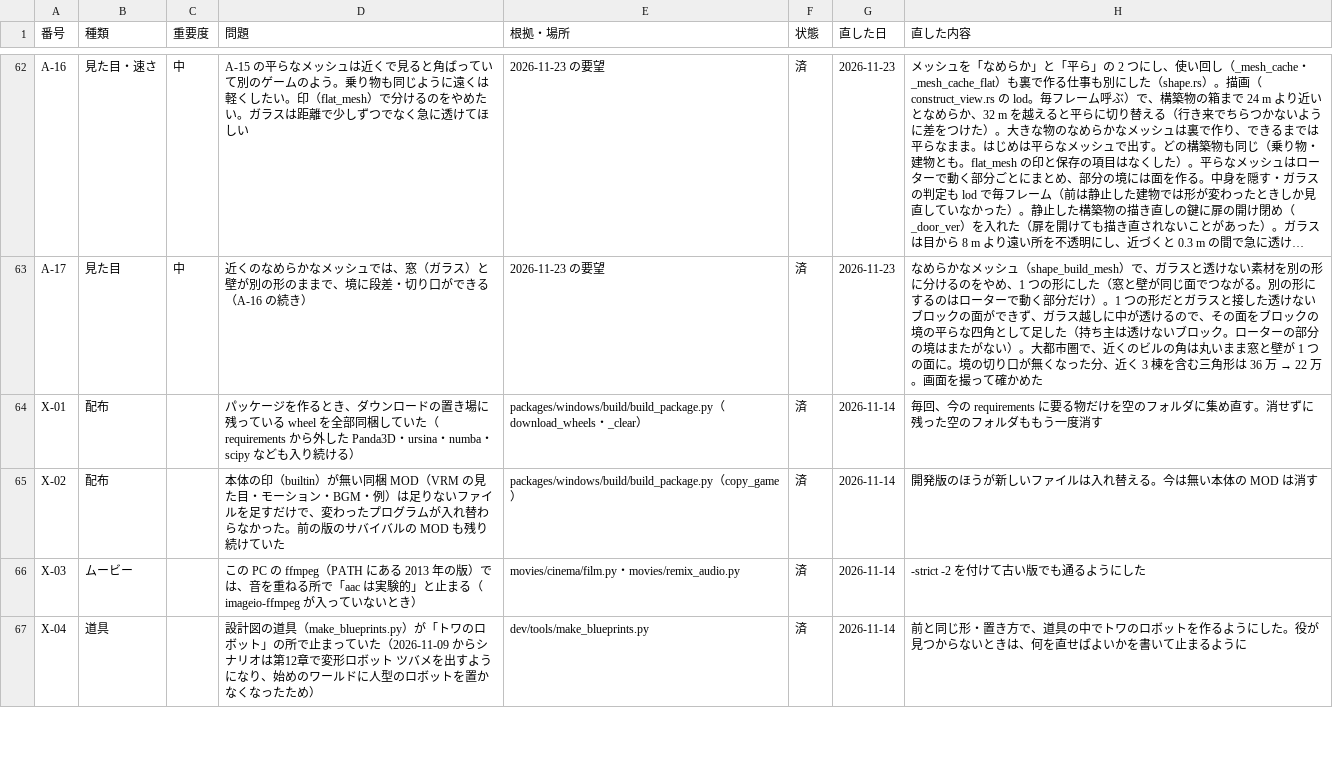
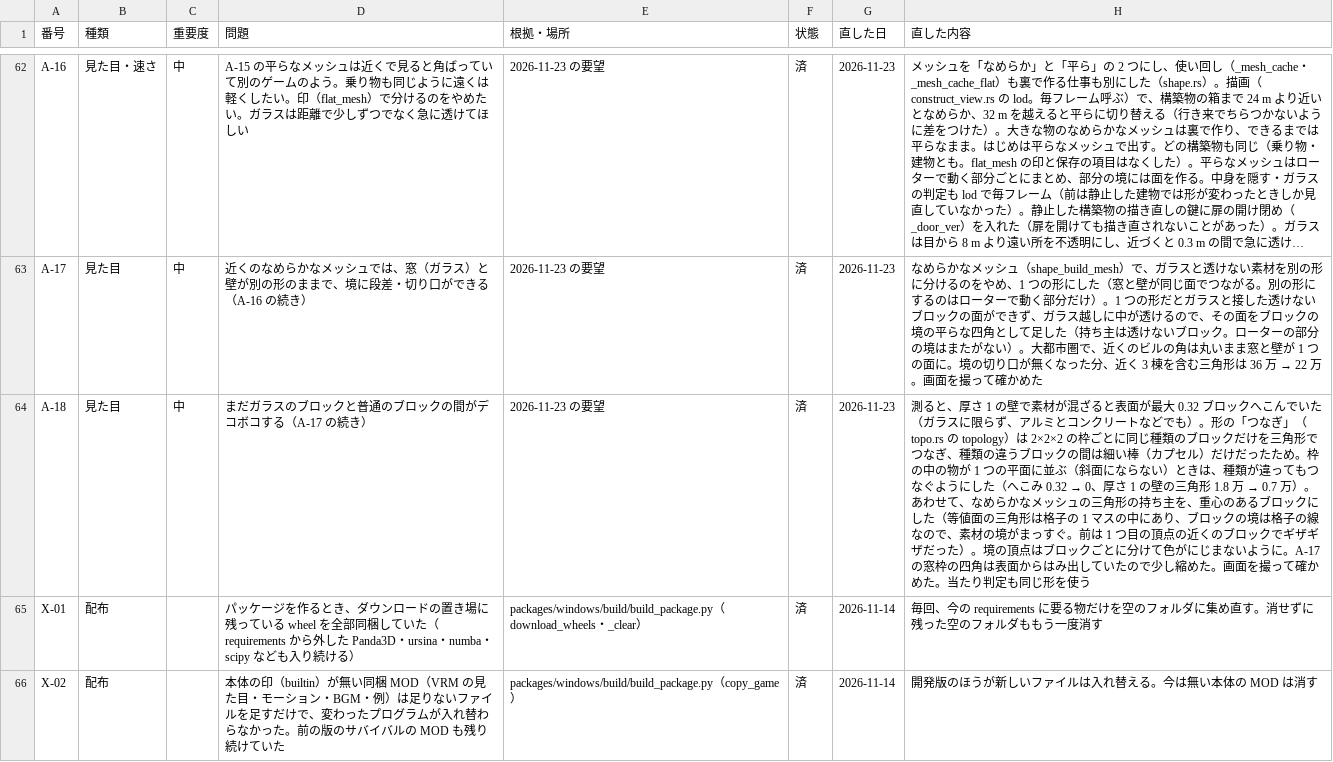
Before and after one commit to cpebach/alpedia, a CSV file: docs/Alpedia_Phase3_問題点一覧.csv, drawn as a sheet; only a part is shown, gaps mark what is left out; the shorter side is filled out with more unchanged rows; long unchanged cells end in …; the diff names each change by its address in the sheet, - before the commit and + after, or states it on an @@ line.

```diff
--- a/docs/Alpedia_Phase3_問題点一覧.csv
+++ b/docs/Alpedia_Phase3_問題点一覧.csv
+row 64: A-18 | 見た目 | 中 | まだガラスのブロックと普通のブロックの間がデコボコする（A-17 の続き） | 2026-11-23 の要望 | 済 | 2026-11-23 | 測ると、厚さ 1 の壁で素材が混ざると表面が最大 0.32 ブロックへこんでいた（ガラスに限らず、アルミとコンクリートなどでも）。形の「つなぎ」（topo.rs の topology）は 2×2×2 の枠ごとに同じ種類のブロックだけを三角形でつなぎ、種類の違うブロックの間は細い棒（カプセル）だけだったため。枠の中の物が 1 つの平面に並ぶ（斜面にならない）ときは、種類が違ってもつなぐようにした（へこみ 0.32 → 0、厚さ 1 の壁の三角形 1.8 万 → 0.7 万）。あわせて、なめらかなメッシュの三角形の持ち主を、重心のあるブロックにした（等値面の三角形は格子の 1 マスの中にあり、ブロックの境は格子の線なので、素材の境がまっすぐ。前は 1 つ目の頂点の近くのブロックでギザギザだった）。境の頂点はブロックごとに分けて色がにじまないように。A-17 の窓枠の四角は表面からはみ出していたので少し縮めた。画面を撮って確かめた。当たり判定も同じ形を使う
```
Also changed, not shown: 3 other files.
